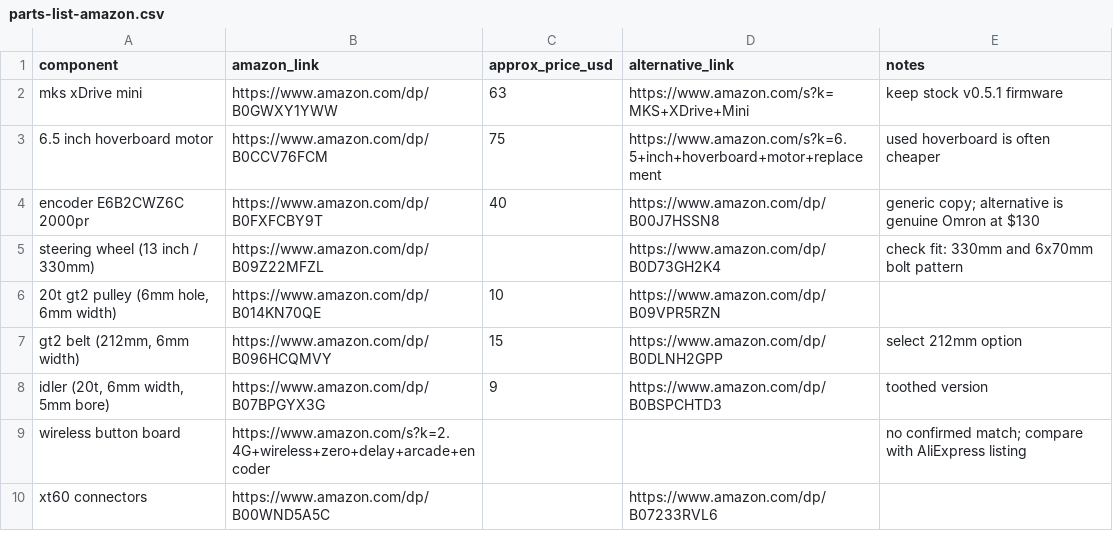
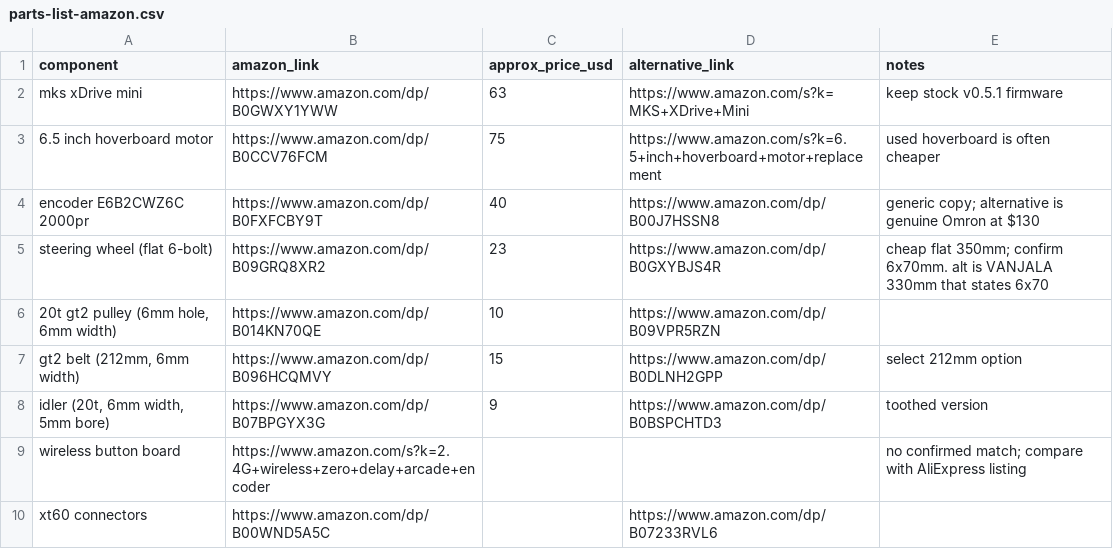
Before and after one commit to WaffleStudioGit/SimRacing, a CSV file: steering-wheel-v2/parts-list-amazon.csv, drawn as a sheet; only a part is shown; removed rows and columns are numbered as before the commit, all else as after; the diff names each change by its address in the sheet, - before the commit and + after, or states it on an @@ line.

```diff
--- a/steering-wheel-v2/parts-list-amazon.csv
+++ b/steering-wheel-v2/parts-list-amazon.csv
-row 5: steering wheel (13 inch / 330mm) | https://www.amazon.com/dp/B09Z22MFZL |  | https://www.amazon.com/dp/B0D73GH2K4 | check fit: 330mm and 6x70mm bolt pattern
+row 5: steering wheel (flat 6-bolt) | https://www.amazon.com/dp/B09GRQ8XR2 | 23 | https://www.amazon.com/dp/B0GXYBJS4R | cheap flat 350mm; confirm 6x70mm. alt is VANJALA 330mm that states 6x70
```
Also changed, not shown: 1 other file.
